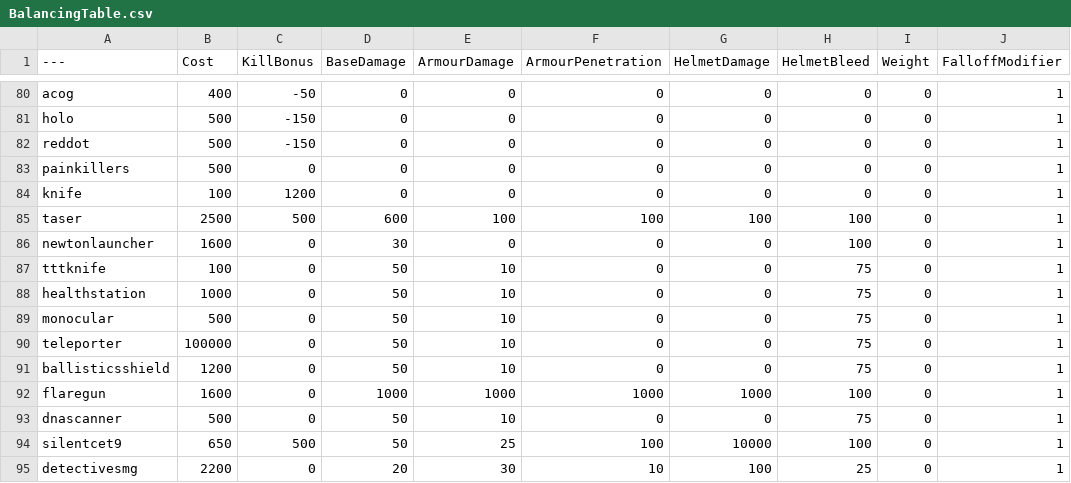
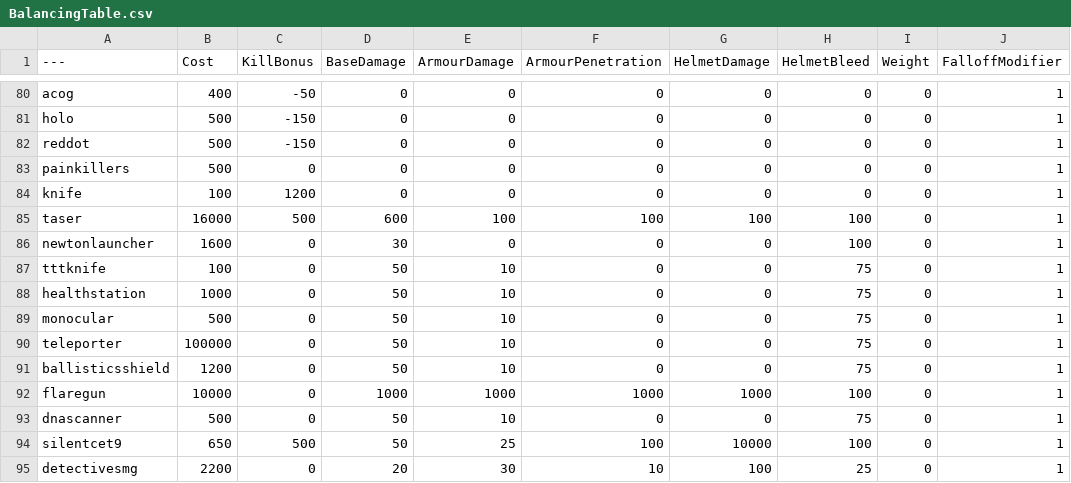
Before and after one commit to Brycen12345678/BalancingTable, a CSV file: BalancingTable.csv, drawn as a sheet; only a part is shown, gaps mark what is left out; the diff names each change by its address in the sheet, - before the commit and + after, or states it on an @@ line.

Commit message:
Update BalancingTable.csv

```diff
--- a/BalancingTable.csv
+++ b/BalancingTable.csv
-B85 (Cost): 2500
+B85 (Cost): 16000
-B92 (Cost): 1600
+B92 (Cost): 10000
```
